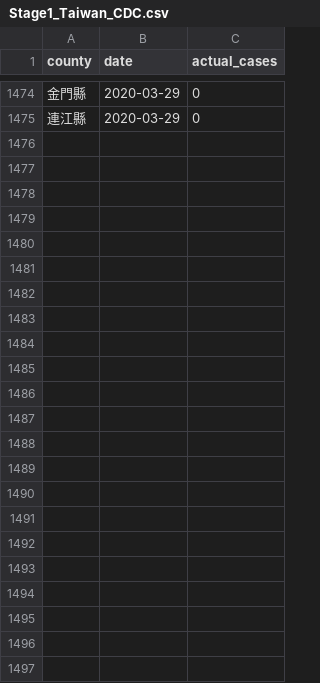
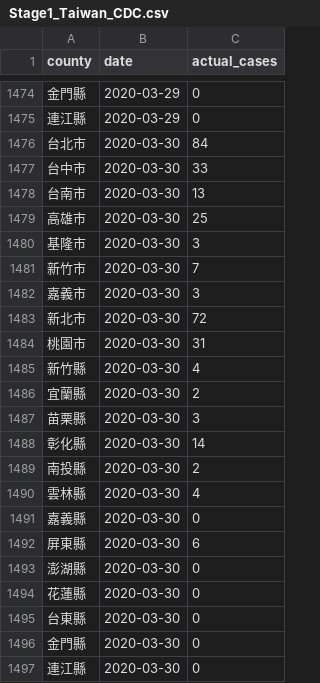
Before and after one commit to dspim/COVID-19-Forecasts, a CSV file: data/Stage1/Stage1_Taiwan_CDC.csv, drawn as a sheet; only a part is shown, gaps mark what is left out.

```diff
--- a/data/Stage1/Stage1_Taiwan_CDC.csv
+++ b/data/Stage1/Stage1_Taiwan_CDC.csv
@@ -1475 +1475,23 @@
 "連江縣","2020-03-29",0
+"台北市","2020-03-30",84
+"台中市","2020-03-30",33
+"台南市","2020-03-30",13
+"高雄市","2020-03-30",25
+"基隆市","2020-03-30",3
+"新竹市","2020-03-30",7
+"嘉義市","2020-03-30",3
+"新北市","2020-03-30",72
+"桃園市","2020-03-30",31
+"新竹縣","2020-03-30",4
+"宜蘭縣","2020-03-30",2
+"苗栗縣","2020-03-30",3
+"彰化縣","2020-03-30",14
+"南投縣","2020-03-30",2
+"雲林縣","2020-03-30",4
+"嘉義縣","2020-03-30",0
+"屏東縣","2020-03-30",6
+"澎湖縣","2020-03-30",0
+"花蓮縣","2020-03-30",0
+"台東縣","2020-03-30",0
+"金門縣","2020-03-30",0
+"連江縣","2020-03-30",0
```
Also changed, not shown: data/Stage1/Stage1_NovelCovid_tw.csv, data/Stage2/Stage2_tw_county_pred.csv, 17 other files.
